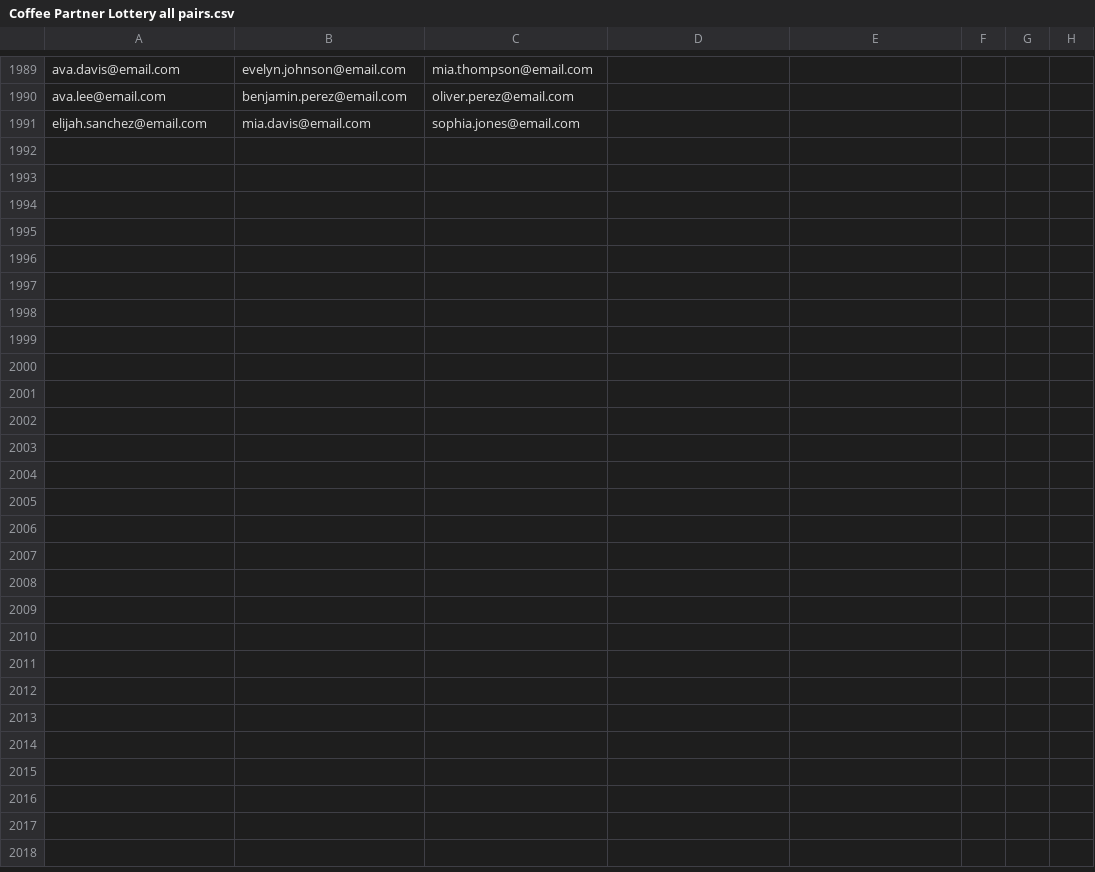
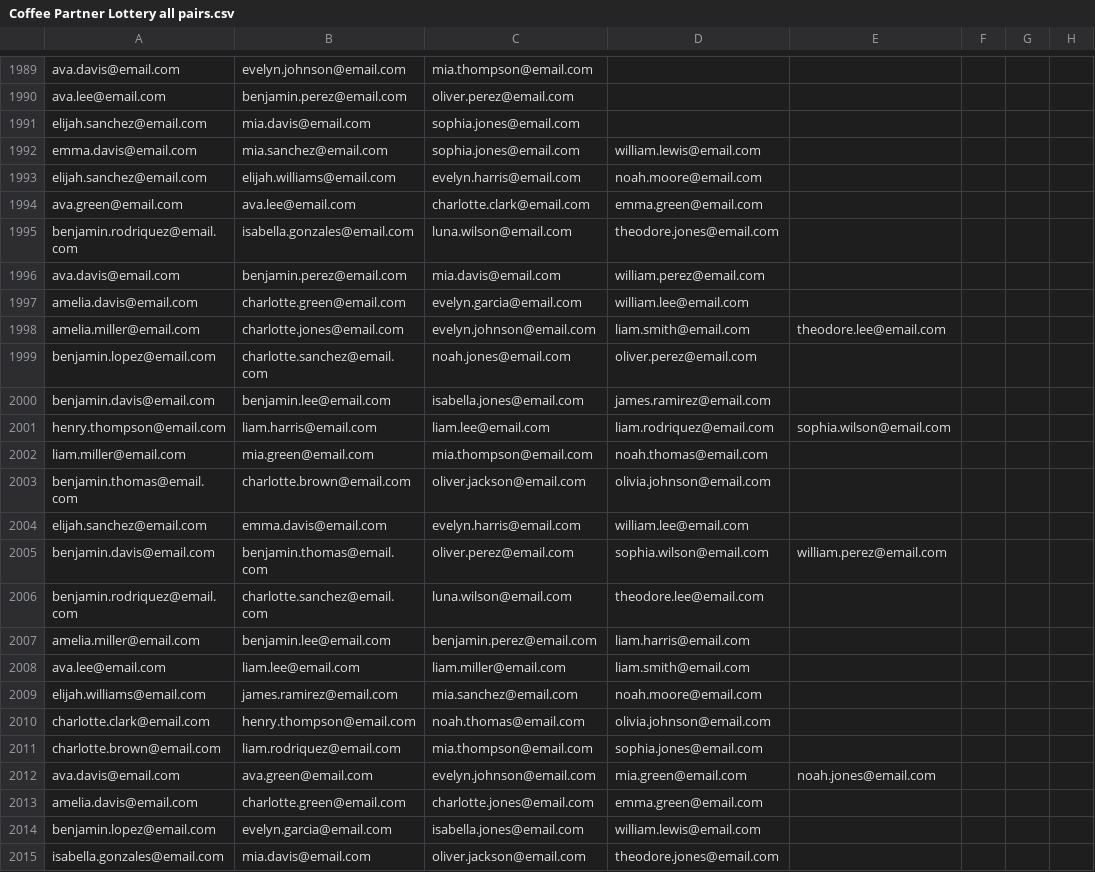
Before and after one commit to ajruben/coffee_project, a CSV file: Coffee Partner Lottery all pairs.csv, drawn as a sheet; only a part is shown, gaps mark what is left out.

```diff
--- a/Coffee Partner Lottery all pairs.csv
+++ b/Coffee Partner Lottery all pairs.csv
@@ -1991 +1991,25 @@ ava.lee@email.com,benjamin.perez@email.com,oliver.perez@email.com
 elijah.sanchez@email.com,mia.davis@email.com,sophia.jones@email.com
+emma.davis@email.com,mia.sanchez@email.com,sophia.jones@email.com,william.lewis@email.com
+elijah.sanchez@email.com,elijah.williams@email.com,evelyn.harris@email.com,noah.moore@email.com
+ava.green@email.com,ava.lee@email.com,charlotte.clark@email.com,emma.green@email.com
+benjamin.rodriquez@email.com,isabella.gonzales@email.com,luna.wilson@email.com,theodore.jones@email.com
+ava.davis@email.com,benjamin.perez@email.com,mia.davis@email.com,william.perez@email.com
+amelia.davis@email.com,charlotte.green@email.com,evelyn.garcia@email.com,william.lee@email.com
+amelia.miller@email.com,charlotte.jones@email.com,evelyn.johnson@email.com,liam.smith@email.com,theodore.lee@email.com
+benjamin.lopez@email.com,charlotte.sanchez@email.com,noah.jones@email.com,oliver.perez@email.com
+benjamin.davis@email.com,benjamin.lee@email.com,isabella.jones@email.com,james.ramirez@email.com
+henry.thompson@email.com,liam.harris@email.com,liam.lee@email.com,liam.rodriquez@email.com,sophia.wilson@email.com
+liam.miller@email.com,mia.green@email.com,mia.thompson@email.com,noah.thomas@email.com
+benjamin.thomas@email.com,charlotte.brown@email.com,oliver.jackson@email.com,olivia.johnson@email.com
+elijah.sanchez@email.com,emma.davis@email.com,evelyn.harris@email.com,william.lee@email.com
+benjamin.davis@email.com,benjamin.thomas@email.com,oliver.perez@email.com,sophia.wilson@email.com,william.perez@email.com
+benjamin.rodriquez@email.com,charlotte.sanchez@email.com,luna.wilson@email.com,theodore.lee@email.com
+amelia.miller@email.com,benjamin.lee@email.com,benjamin.perez@email.com,liam.harris@email.com
+ava.lee@email.com,liam.lee@email.com,liam.miller@email.com,liam.smith@email.com
+elijah.williams@email.com,james.ramirez@email.com,mia.sanchez@email.com,noah.moore@email.com
+charlotte.clark@email.com,henry.thompson@email.com,noah.thomas@email.com,olivia.johnson@email.com
+charlotte.brown@email.com,liam.rodriquez@email.com,mia.thompson@email.com,sophia.jones@email.com
+ava.davis@email.com,ava.green@email.com,evelyn.johnson@email.com,mia.green@email.com,noah.jones@email.com
+amelia.davis@email.com,charlotte.green@email.com,charlotte.jones@email.com,emma.green@email.com
+benjamin.lopez@email.com,evelyn.garcia@email.com,isabella.jones@email.com,william.lewis@email.com
+isabella.gonzales@email.com,mia.davis@email.com,oliver.jackson@email.com,theodore.jones@email.com
```
Also changed, not shown: Coffee Partner Lottery new pairs.csv, 2 other files.
